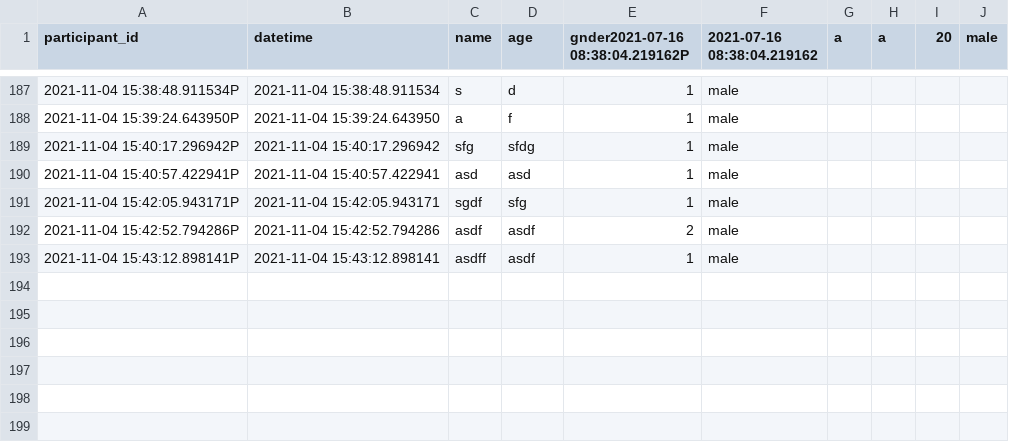
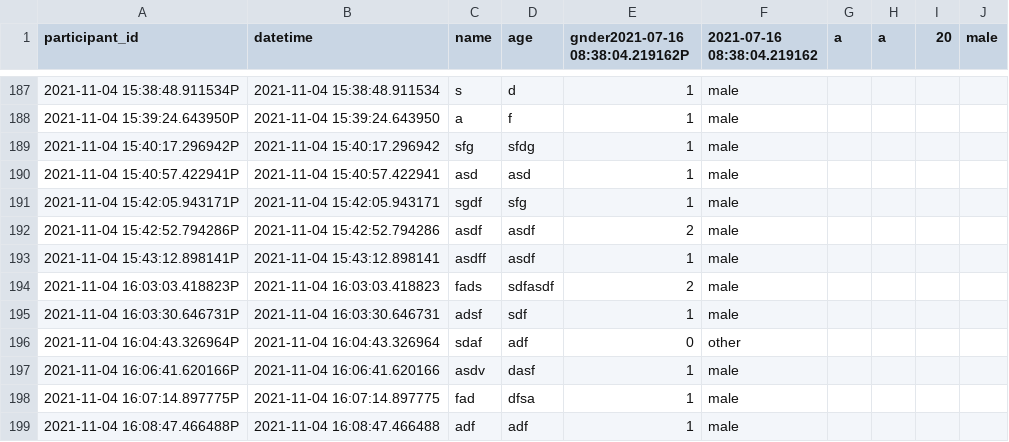
Before and after one commit to sakuraimai/Kaken_Apology_R, a CSV file: results/personal_info.csv, drawn as a sheet; only a part is shown, gaps mark what is left out; the diff names each change by its address in the sheet, - before the commit and + after, or states it on an @@ line.

```diff
--- a/results/personal_info.csv
+++ b/results/personal_info.csv
+row 194: 2021-11-04 16:03:03.418823P | 2021-11-04 16:03:03.418823 | fads | sdfasdf | 2 | male
+row 195: 2021-11-04 16:03:30.646731P | 2021-11-04 16:03:30.646731 | adsf | sdf | 1 | male
+row 196: 2021-11-04 16:04:43.326964P | 2021-11-04 16:04:43.326964 | sdaf | adf | 0 | other
+row 197: 2021-11-04 16:06:41.620166P | 2021-11-04 16:06:41.620166 | asdv | dasf | 1 | male
+row 198: 2021-11-04 16:07:14.897775P | 2021-11-04 16:07:14.897775 | fad | dfsa | 1 | male
+row 199: 2021-11-04 16:08:47.466488P | 2021-11-04 16:08:47.466488 | adf | adf | 1 | male
```
Also changed, not shown: results/apology_test.csv, 15 other files.
